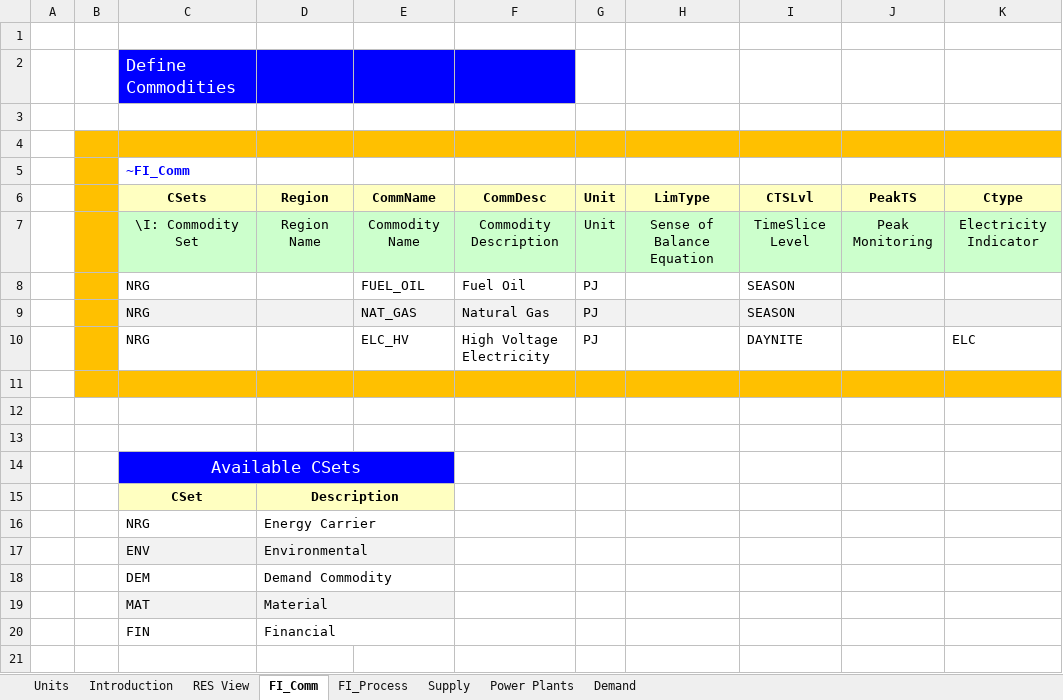
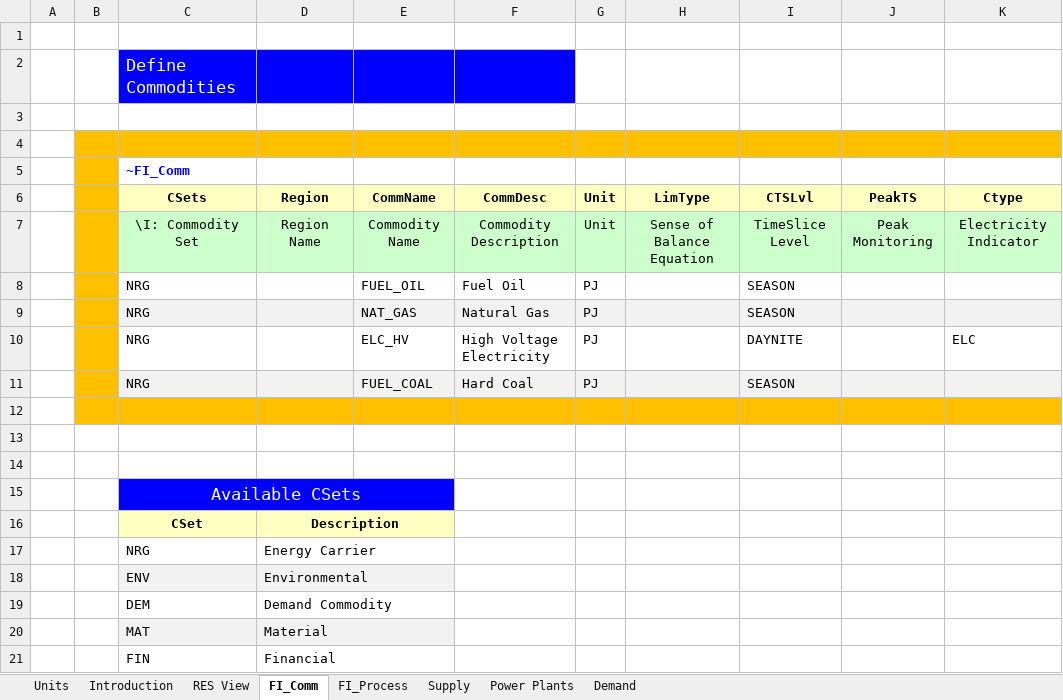
Before and after one commit to BartoszAnd/anyname, an Excel workbook: VT_ELAND_ALL_V01.xlsx, sheet FI_Comm, drawn as a sheet; values as stored, in another font and other column widths than the file's, no borders; the diff names each change by its address in the sheet, - before the commit and + after, or states it on an @@ line.

```diff
--- a/VT_ELAND_ALL_V01.xlsx (sheet FI_Comm)
+++ b/VT_ELAND_ALL_V01.xlsx (sheet FI_Comm)
+row 11:  |  | NRG |  | FUEL_COAL | Hard Coal | PJ |  | SEASON
```
Also changed, not shown: sheet FI_Process, sheet Power Plants, sheet Supply, charts or pictures.
